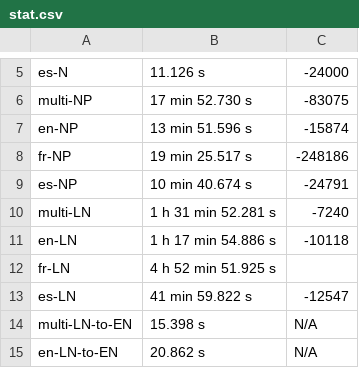
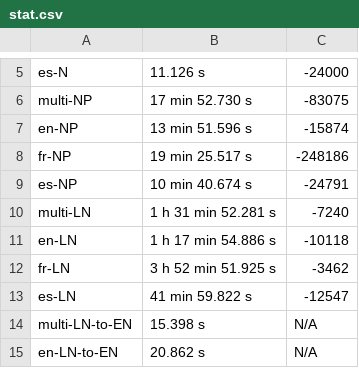
Before and after one commit to SisonkeBiotik-Africa/multilingual-topic-modelling-wikidata, a CSV file: output/stat.csv, drawn as a sheet; only a part is shown, gaps mark what is left out.

Commit message:
Update stat.csv

```diff
--- a/output/stat.csv
+++ b/output/stat.csv
@@ -11,3 +11,3 @@ multi-LN, 1 h 31 min 52.281 s, -7240
 en-LN, 1 h 17 min 54.886 s, -10118
-fr-LN, 4 h 52 min 51.925 s,
+fr-LN, 3 h 52 min 51.925 s, -3462
 es-LN, 41 min 59.822 s, -12547
```
